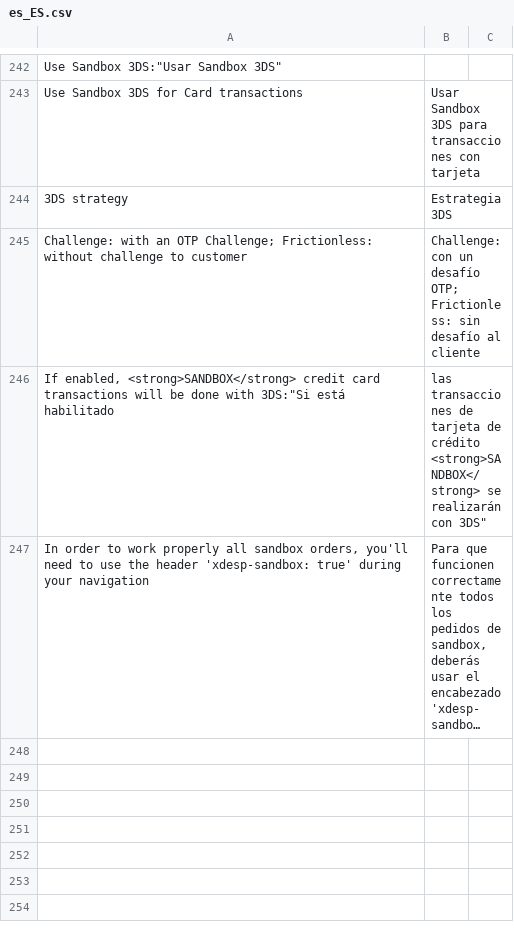
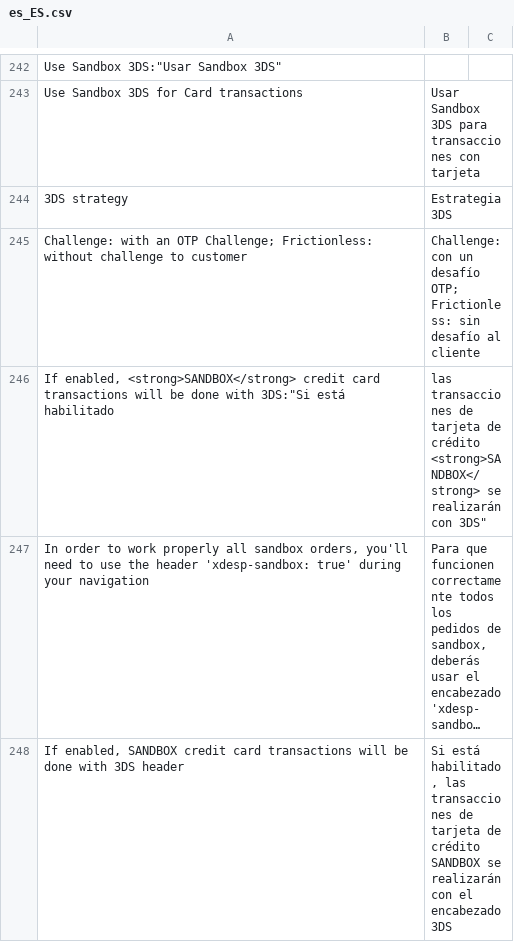
Before and after one commit to bizcommerce/koin-magento2, a CSV file: i18n/es_ES.csv, drawn as a sheet; only a part is shown, gaps mark what is left out; long unchanged cells end in …; the diff names each change by its address in the sheet, - before the commit and + after, or states it on an @@ line.

Commit message:
feat: added mock header

```diff
--- a/i18n/es_ES.csv
+++ b/i18n/es_ES.csv
+row 248: If enabled, SANDBOX credit card transactions will be done with 3DS header | Si está habilitado, las transacciones de tarjeta de crédito SANDBOX se realizarán con el encabezado 3DS
```
Also changed, not shown: i18n/en_US.csv, i18n/es_CO.csv, 6 other files.
